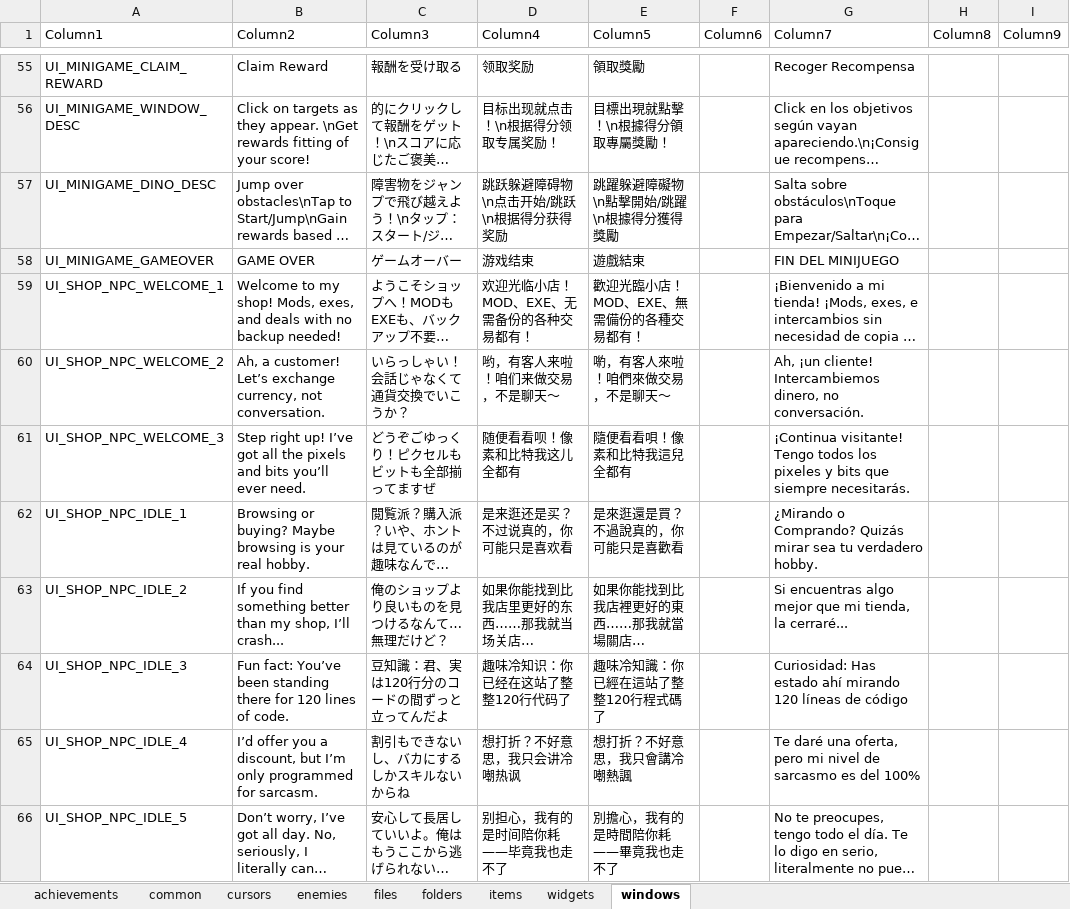
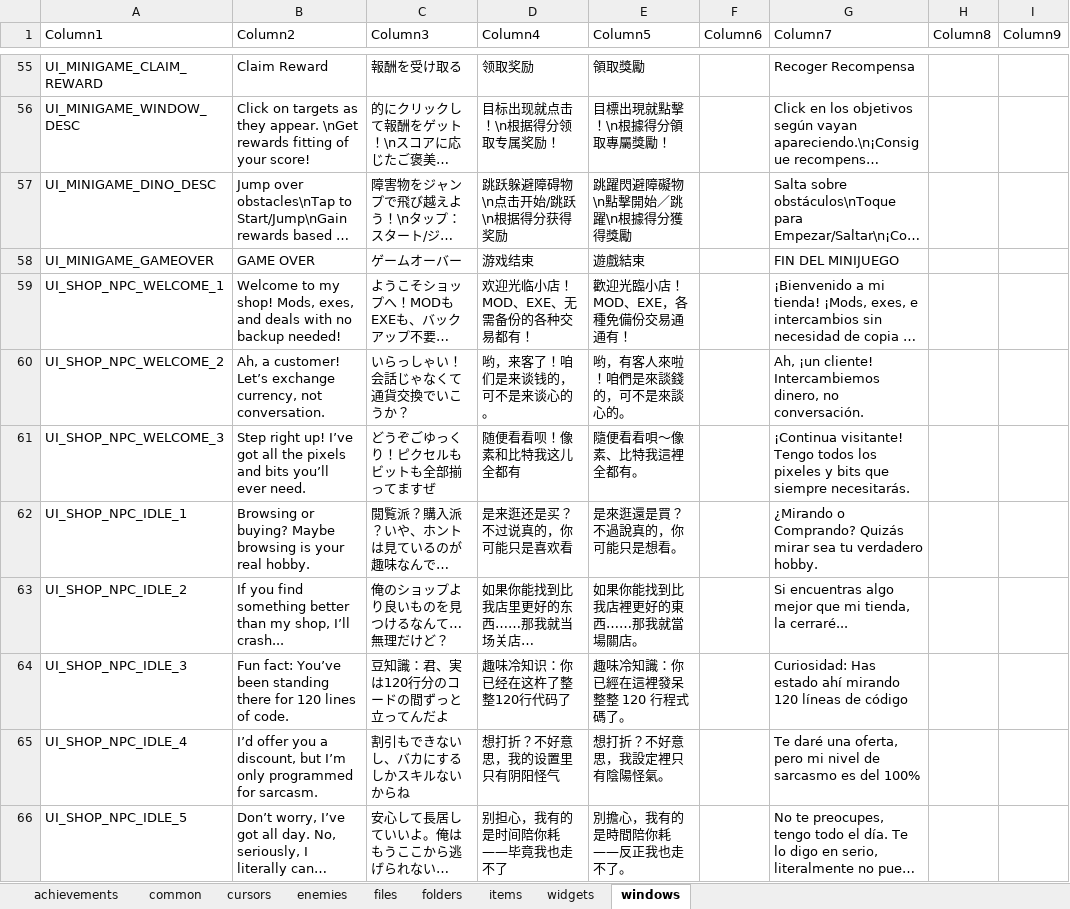
Before and after one commit to TSHHHHH/project-identifile-localisation, an Excel workbook: _localisation.xlsx, sheet windows, drawn as a sheet; only a part is shown, gaps mark what is left out; long unchanged cells end in …; values as stored, in another font and other column widths than the file's, no borders; table styles not drawn; the diff covers the shown part only; the diff names each change by its address in the sheet, - before the commit and + after, or states it on an @@ line.

```diff
--- a/_localisation.xlsx (sheet windows)
+++ b/_localisation.xlsx (sheet windows)
-E57 (Column5): 跳躍躲避障礙物\n點擊開始/跳躍\n根據得分獲得獎勵
+E57 (Column5): 跳躍閃避障礙物\n點擊開始／跳躍\n根據得分獲得獎勵
-E59 (Column5): 歡迎光臨小店！MOD、EXE、無需備份的各種交易都有！
+E59 (Column5): 歡迎光臨小店！MOD、EXE，各種免備份交易通通有！
-D60 (Column4): 哟，有客人来啦！咱们来做交易，不是聊天～
+D60 (Column4): 哟，来客了！咱们是来谈钱的，可不是来谈心的。
-E60 (Column5): 喲，有客人來啦！咱們來做交易，不是聊天～
+E60 (Column5): 哟，有客人來啦！咱們是來談錢的，可不是來談心的。
-E61 (Column5): 隨便看看唄！像素和比特我這兒全都有
+E61 (Column5): 隨便看看唄～像素、比特我這裡全都有。
-E62 (Column5): 是來逛還是買？不過說真的，你可能只是喜歡看
+E62 (Column5): 是來逛還是買？不過說真的，你可能只是想看。
-E63 (Column5): 如果你能找到比我店裡更好的東西……那我就當場關店…
+E63 (Column5): 如果你能找到比我店裡更好的東西……那我就當場關店。
-D64 (Column4): 趣味冷知识：你已经在这站了整整120行代码了
+D64 (Column4): 趣味冷知识：你已经在这杵了整整120行代码了
-E64 (Column5): 趣味冷知識：你已經在這站了整整120行程式碼了
+E64 (Column5): 趣味冷知識：你已經在這裡發呆整整 120 行程式碼了。
-D65 (Column4): 想打折？不好意思，我只会讲冷嘲热讽
+D65 (Column4): 想打折？不好意思，我的设置里只有阴阳怪气
-E65 (Column5): 想打折？不好意思，我只會講冷嘲熱諷
+E65 (Column5): 想打折？不好意思，我設定裡只有陰陽怪氣。
-E66 (Column5): 別擔心，我有的是時間陪你耗——畢竟我也走不了
+E66 (Column5): 別擔心，我有的是時間陪你耗——反正我也走不了。
```
Also changed, not shown: 165 edited cells elsewhere in this sheet, sheet items, sheet achievements, sheet files, sheet enemies, sheet cursors, sheet widgets, 2 more sheets.
